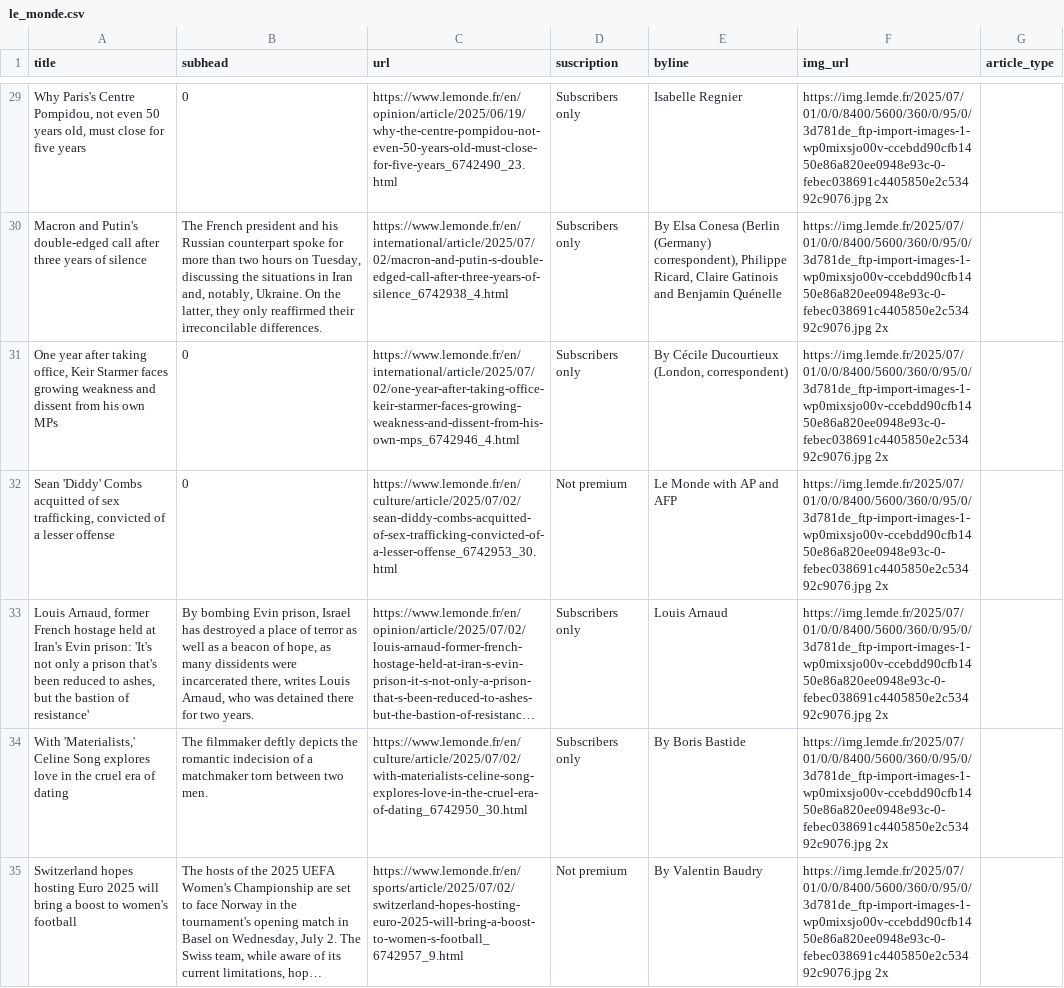
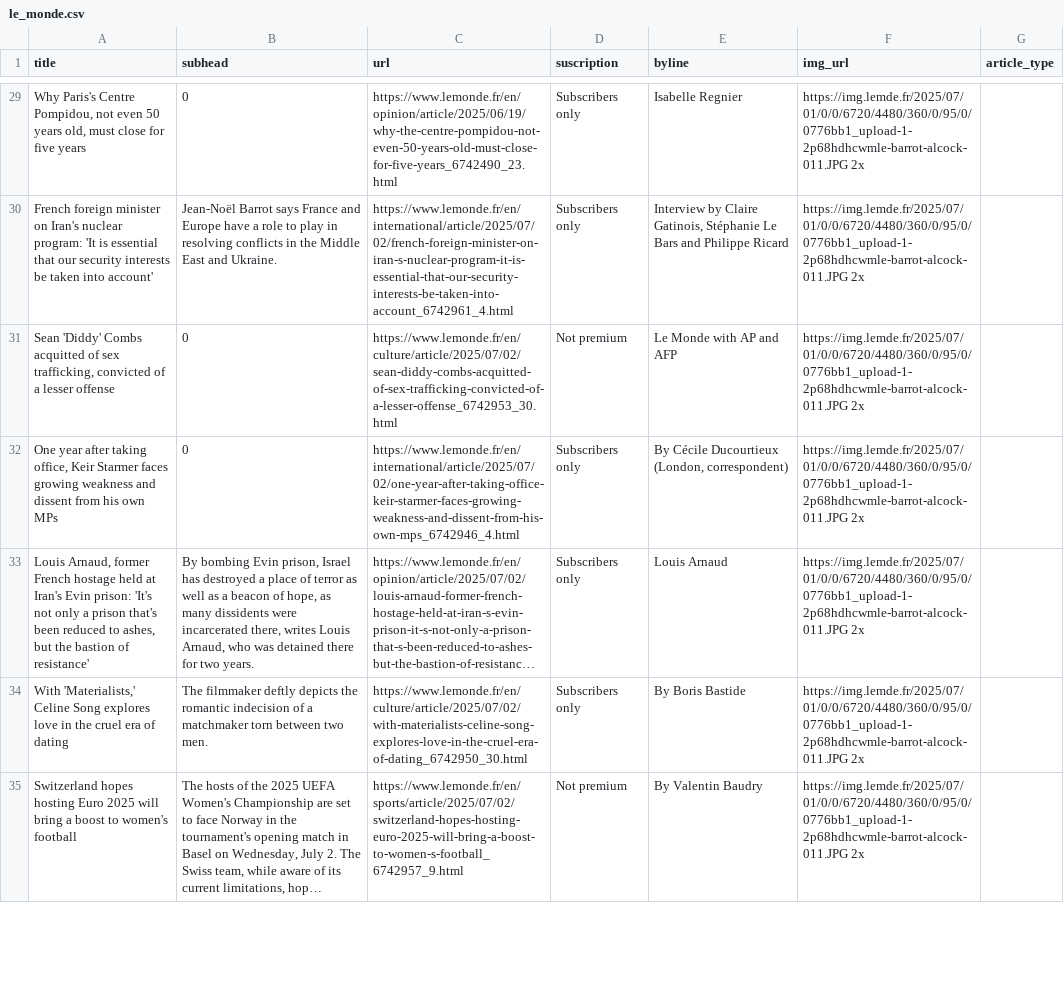
Before and after one commit to tefaceli/LEDE-homework-scraping, a CSV file: le_monde.csv, drawn as a sheet; only a part is shown, gaps mark what is left out; long unchanged cells end in …; removed rows and columns are numbered as before the commit, all else as after; the diff covers the shown part only; the diff names each change by its address in the sheet, - before the commit and + after, or states it on an @@ line.

```diff
--- a/le_monde.csv
+++ b/le_monde.csv
-F29:F30 (img_url): https://img.lemde.fr/2025/07/01/0/0/8400/5600/360/0/95/0/3d781de_ftp-import-images-1-wp0mixsjo00v-ccebdd90cfb1450e86a820ee0948e93c-0-febec038691c4405850e2c53492c9076.jpg 2x
+F29:F30 (img_url): https://img.lemde.fr/2025/07/01/0/0/6720/4480/360/0/95/0/0776bb1_upload-1-2p68hdhcwmle-barrot-alcock-011.JPG 2x
-A30 (title): Macron and Putin's double-edged call after three years of silence
+A30 (title): French foreign minister on Iran's nuclear program: 'It is essential that our security interests be taken into account'
-B30 (subhead): The French president and his Russian counterpart spoke for more than two hours on Tuesday, discussing the situations in Iran and, notably, Ukraine. On the latter, they only reaffirmed their irreconcilable differences.
+B30 (subhead): Jean-Noël Barrot says France and Europe have a role to play in resolving conflicts in the Middle East and Ukraine.
-C30 (url): https://www.lemonde.fr/en/international/article/2025/07/02/macron-and-putin-s-double-edged-call-after-three-years-of-silence_6742938_4.html
+C30 (url): https://www.lemonde.fr/en/international/article/2025/07/02/french-foreign-minister-on-iran-s-nuclear-program-it-is-essential-that-our-security-interests-be-taken-into-account_6742961_4.html
-E30 (byline): By Elsa Conesa (Berlin (Germany) correspondent), Philippe Ricard, Claire Gatinois and Benjamin Quénelle
+E30 (byline): Interview by Claire Gatinois, Stéphanie Le Bars and Philippe Ricard
-row 31: One year after taking office, Keir Starmer faces growing weakness and dissent from his own MPs | 0 | https://www.lemonde.fr/en/international/article/2025/07/02/one-year-after-taking-office-keir-starmer-faces-growing-weakness-and-dissent-from-his-own-mps_6742946_4.html | Subscribers only | By Cécile Ducourtieux (London, correspondent) | https://img.lemde.fr/2025/07/01/0/0/8400/5600/360/0/95/0/3d781de_ftp-import-images-1-wp0mixsjo00v-ccebdd90cfb1450e86a820ee0948e93c-0-febec038691c4405850e2c53492c9076.jpg 2x
-F31 (img_url): https://img.lemde.fr/2025/07/01/0/0/8400/5600/360/0/95/0/3d781de_ftp-import-images-1-wp0mixsjo00v-ccebdd90cfb1450e86a820ee0948e93c-0-febec038691c4405850e2c53492c9076.jpg 2x
+F31 (img_url): https://img.lemde.fr/2025/07/01/0/0/6720/4480/360/0/95/0/0776bb1_upload-1-2p68hdhcwmle-barrot-alcock-011.JPG 2x
+row 32: One year after taking office, Keir Starmer faces growing weakness and dissent from his own MPs | 0 | https://www.lemonde.fr/en/international/article/2025/07/02/one-year-after-taking-office-keir-starmer-faces-growing-weakness-and-dissent-from-his-own-mps_6742946_4.html | Subscribers only | By Cécile Ducourtieux (London, correspondent) | https://img.lemde.fr/2025/07/01/0/0/6720/4480/360/0/95/0/0776bb1_upload-1-2p68hdhcwmle-barrot-alcock-011.JPG 2x
-F33:F35 (img_url): https://img.lemde.fr/2025/07/01/0/0/8400/5600/360/0/95/0/3d781de_ftp-import-images-1-wp0mixsjo00v-ccebdd90cfb1450e86a820ee0948e93c-0-febec038691c4405850e2c53492c9076.jpg 2x
+F33:F35 (img_url): https://img.lemde.fr/2025/07/01/0/0/6720/4480/360/0/95/0/0776bb1_upload-1-2p68hdhcwmle-barrot-alcock-011.JPG 2x
```
Also changed, not shown: 6 added rows, 6 removed rows and 40 edited cells elsewhere in this file.
